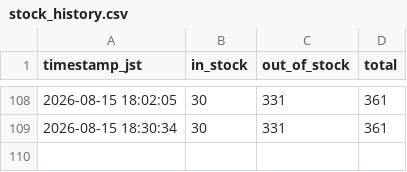
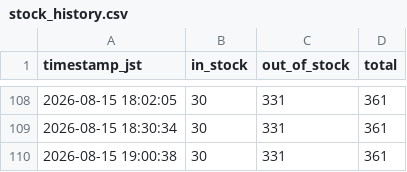
Before and after one commit to rimpeinishihara-cell/bloom-watch, a CSV file: data/stock_history.csv, drawn as a sheet; only a part is shown, gaps mark what is left out; the diff names each change by its address in the sheet, - before the commit and + after, or states it on an @@ line.

```diff
--- a/data/stock_history.csv
+++ b/data/stock_history.csv
+row 110: 2026-08-15 19:00:38 | 30 | 331 | 361
```
